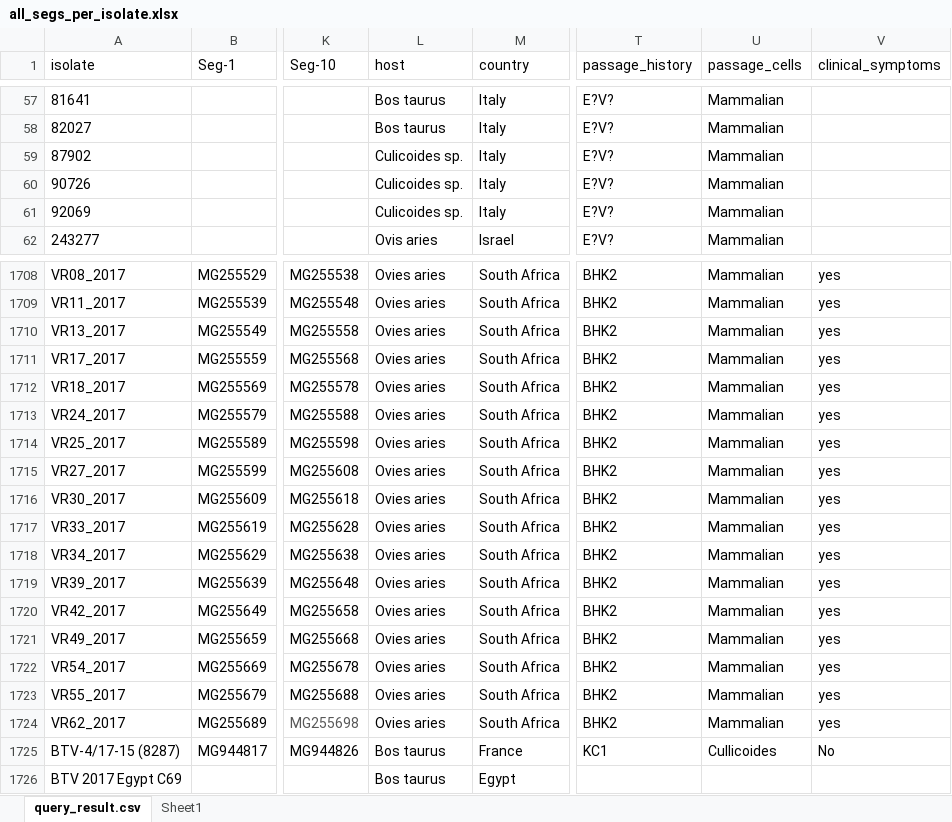
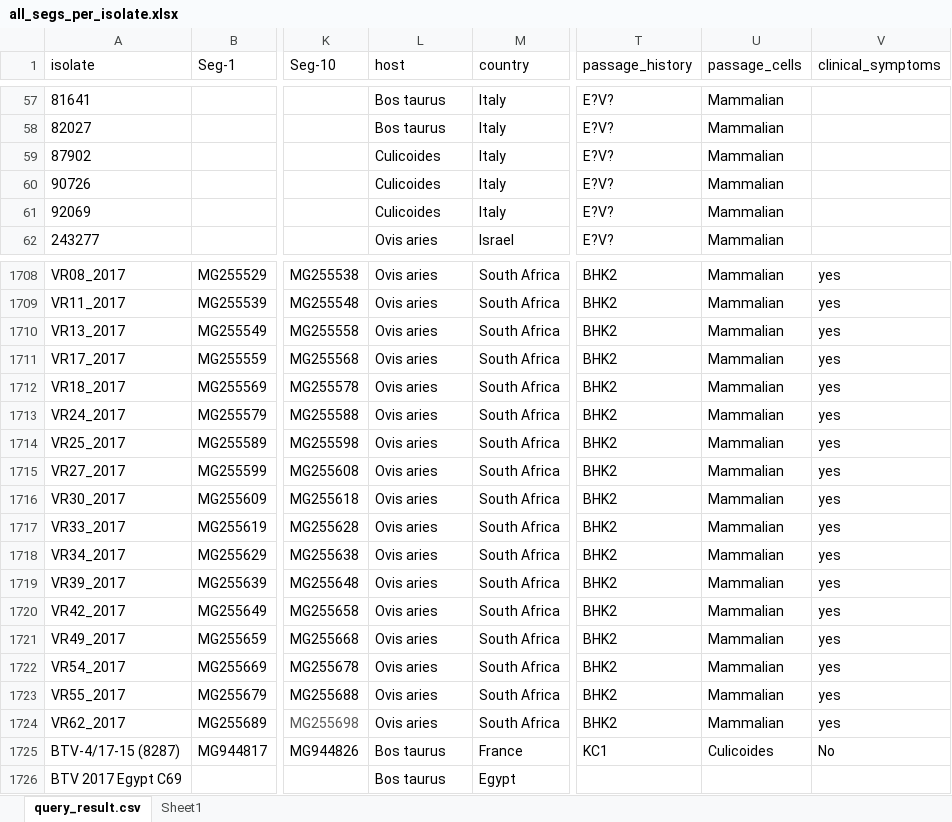
Before and after one commit to giffordlabcvr/BTV-GLUE, an Excel workbook: tabular/contributed/all_segs_per_isolate.xlsx, sheet query_result.csv, drawn as a sheet; only a part is shown, gaps mark what is left out; values as stored, in another font and other column widths than the file's, no borders; conditional formats not drawn; the diff covers the shown part only; the diff names each change by its address in the sheet, - before the commit and + after, or states it on an @@ line.

Commit message:
Stuff mostly relating to alternate names for host group.

```diff
--- a/tabular/contributed/all_segs_per_isolate.xlsx (sheet query_result.csv)
+++ b/tabular/contributed/all_segs_per_isolate.xlsx (sheet query_result.csv)
-L59:L61 (host): Culicoides sp.
+L59:L61 (host): Culicoides
-L1708:L1724 (host): Ovies aries
+L1708:L1724 (host): Ovis aries
-U1725 (passage_cells): Cullicoides
+U1725 (passage_cells): Culicoides
```
Also changed, not shown: 136 edited cells elsewhere in this sheet, 15 other files.
